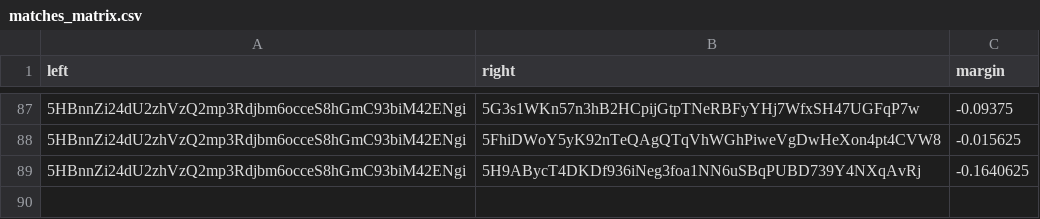
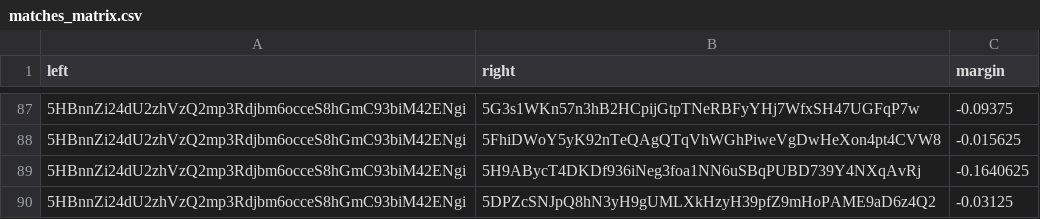
Before and after one commit to 404-Repo/404-active-competition, a CSV file: rounds/5/matches_matrix.csv, drawn as a sheet; only a part is shown, gaps mark what is left out; the diff names each change by its address in the sheet, - before the commit and + after, or states it on an @@ line.

Commit message:
Update matches matrix for round 5

```diff
--- a/rounds/5/matches_matrix.csv
+++ b/rounds/5/matches_matrix.csv
+row 90: 5HBnnZi24dU2zhVzQ2mp3Rdjbm6occeS8hGmC93biM42ENgi | 5DPZcSNJpQ8hN3yH9gUMLXkHzyH39pfZ9mHoPAME9aD6z4Q2 | -0.03125
```
